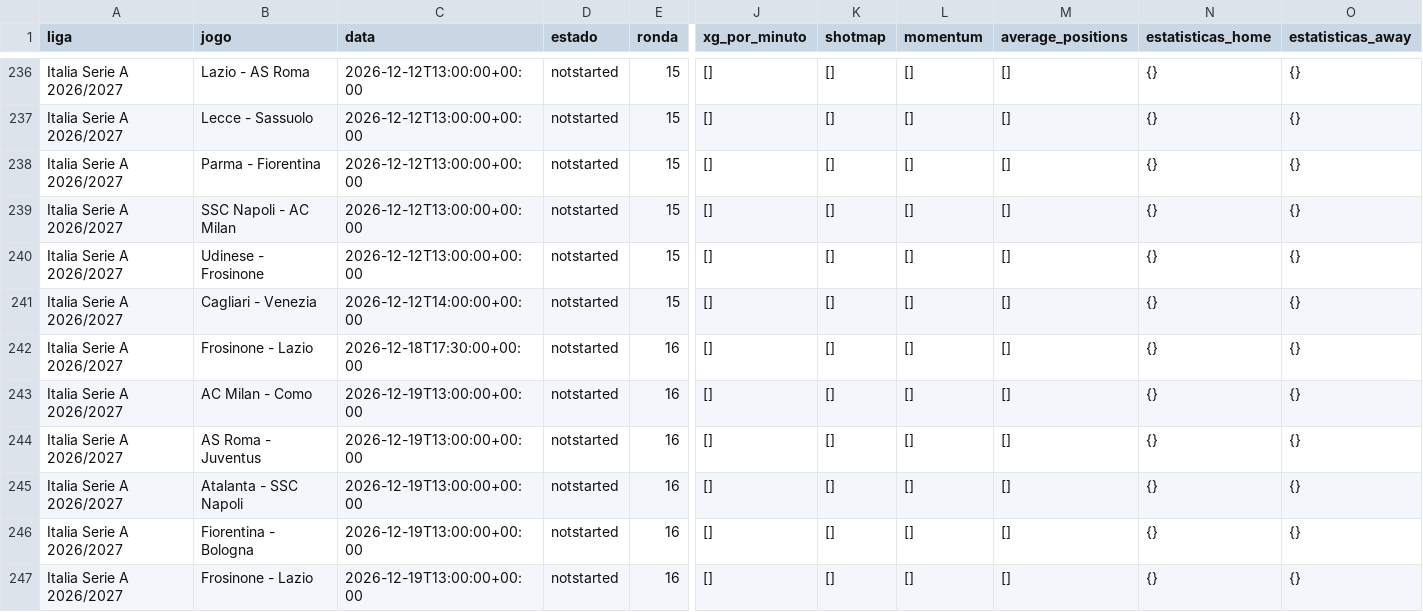
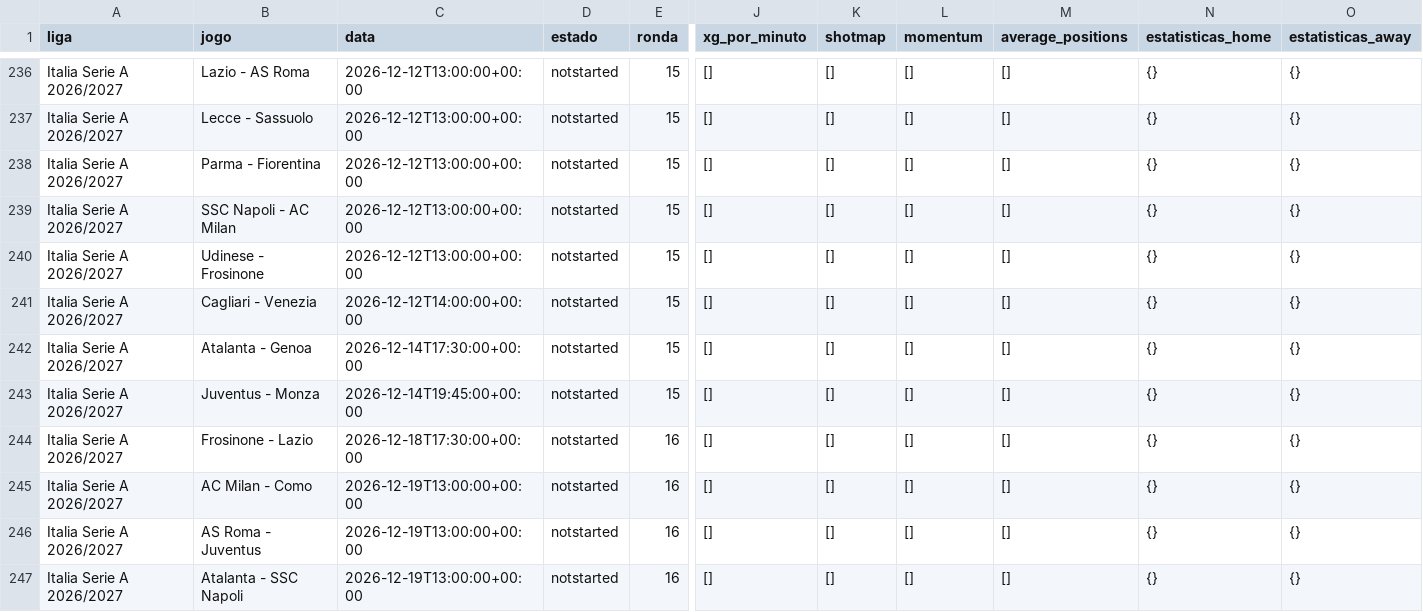
Before and after one commit to aimidas1/-xg_por_minuto-, a CSV file: italia_serie_a_2026_2027.csv, drawn as a sheet; only a part is shown, gaps mark what is left out; the shorter side is filled out with more unchanged rows; rows hold the shown columns only; the diff names each change by its address in the sheet, - before the commit and + after, or states it on an @@ line.

Commit message:
auto: update data 2026-09-28

```diff
--- a/italia_serie_a_2026_2027.csv
+++ b/italia_serie_a_2026_2027.csv
+row 242: Italia Serie A 2026/2027 | Atalanta - Genoa | 2026-12-14T17:30:00+00:00 | notstarted | 15 | [] | [] | [] | [] | {} | {}
+row 243: Italia Serie A 2026/2027 | Juventus - Monza | 2026-12-14T19:45:00+00:00 | notstarted | 15 | [] | [] | [] | [] | {} | {}
```
Also changed, not shown: 5 other files.
